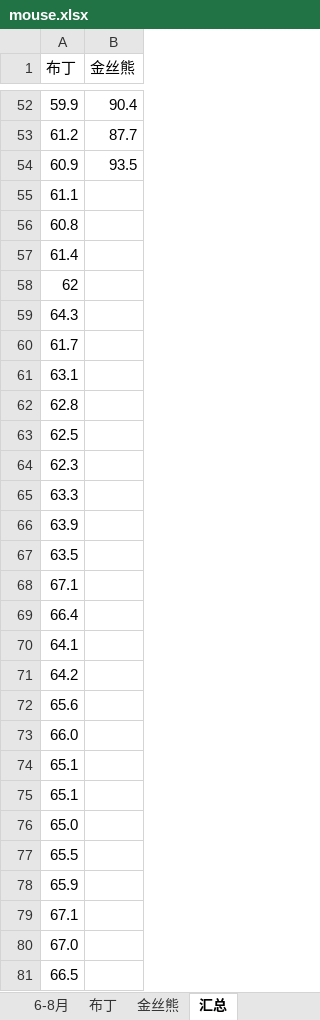
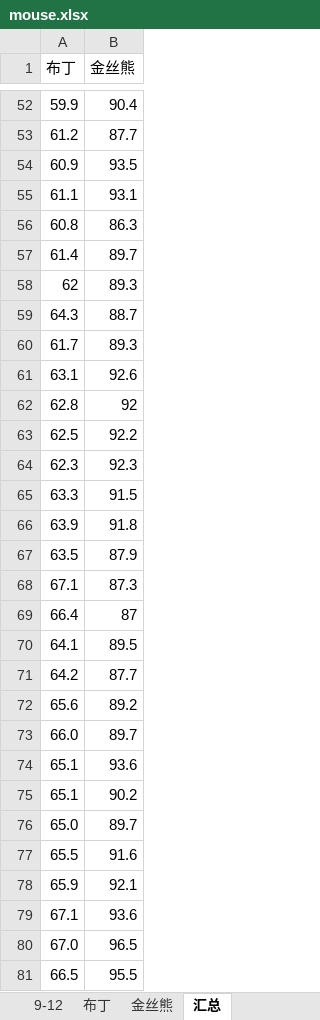
Before and after one commit to Kinggold96/fiction, an Excel workbook: 其他共享文件/mouse.xlsx, sheet 汇总, drawn as a sheet; only a part is shown, gaps mark what is left out; values as stored, in another font and other column widths than the file's, no borders; charts and pictures not drawn; the diff covers the shown part only; the diff names each change by its address in the sheet, - before the commit and + after, or states it on an @@ line.

```diff
--- a/其他共享文件/mouse.xlsx (sheet 汇总)
+++ b/其他共享文件/mouse.xlsx (sheet 汇总)
+sheet tab: 9-12
-B55 (金丝熊): (empty)
+B55 (金丝熊): 93.1
-B56 (金丝熊): (empty)
+B56 (金丝熊): 86.3
-B57 (金丝熊): (empty)
+B57 (金丝熊): 89.7
-B58 (金丝熊): (empty)
+B58 (金丝熊): 89.3
-B59 (金丝熊): (empty)
+B59 (金丝熊): 88.7
-B60 (金丝熊): (empty)
+B60 (金丝熊): 89.3
-B61 (金丝熊): (empty)
+B61 (金丝熊): 92.6
-B62 (金丝熊): (empty)
+B62 (金丝熊): 92
-B63 (金丝熊): (empty)
+B63 (金丝熊): 92.2
-B64 (金丝熊): (empty)
+B64 (金丝熊): 92.3
-B65 (金丝熊): (empty)
+B65 (金丝熊): 91.5
-B66 (金丝熊): (empty)
+B66 (金丝熊): 91.8
-B67 (金丝熊): (empty)
+B67 (金丝熊): 87.9
-B68 (金丝熊): (empty)
+B68 (金丝熊): 87.3
-B69 (金丝熊): (empty)
+B69 (金丝熊): 87
-B70 (金丝熊): (empty)
+B70 (金丝熊): 89.5
-B71 (金丝熊): (empty)
+B71 (金丝熊): 87.7
-B72 (金丝熊): (empty)
+B72 (金丝熊): 89.2
-B73 (金丝熊): (empty)
+B73 (金丝熊): 89.7
-B74 (金丝熊): (empty)
+B74 (金丝熊): 93.6
-B75 (金丝熊): (empty)
+B75 (金丝熊): 90.2
-B76 (金丝熊): (empty)
+B76 (金丝熊): 89.7
-B77 (金丝熊): (empty)
+B77 (金丝熊): 91.6
-B78 (金丝熊): (empty)
+B78 (金丝熊): 92.1
-B79 (金丝熊): (empty)
+B79 (金丝熊): 93.6
-B80 (金丝熊): (empty)
+B80 (金丝熊): 96.5
-B81 (金丝熊): (empty)
+B81 (金丝熊): 95.5
```
Also changed, not shown: 62 added rows and 35 edited cells elsewhere in this sheet, sheet 6-8月, sheet 金丝熊, sheet 布丁, formulas that keep their value, charts or pictures.
